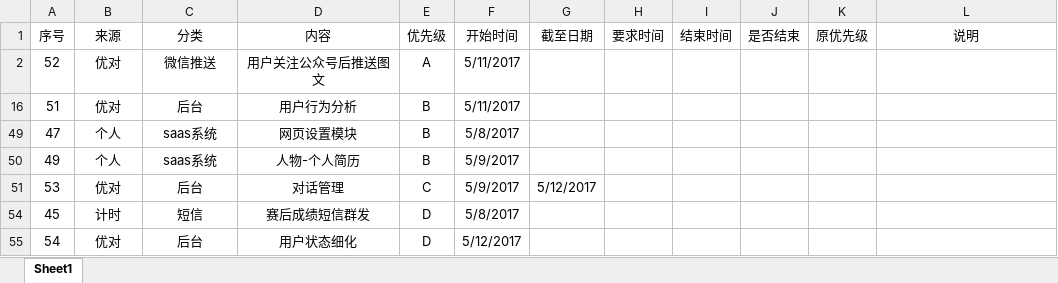
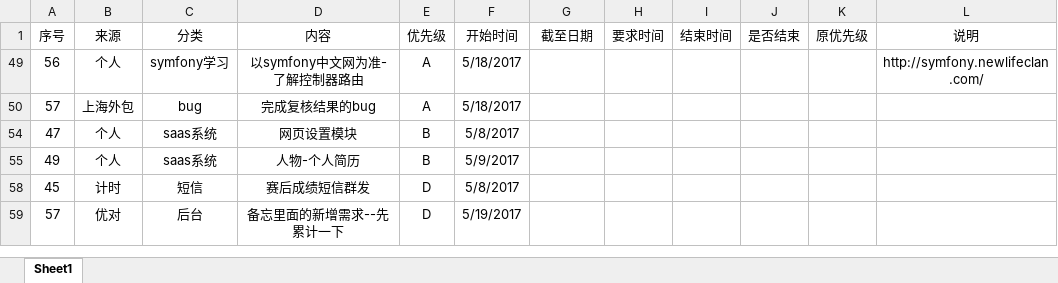
Before and after one commit to YmumuBill/liyulinbill, an Excel workbook: 工作安排.xlsx, sheet Sheet1, drawn as a sheet; values as stored, in another font and other column widths than the file's, no borders; conditional formats not drawn; removed rows and columns are numbered as before the commit, all else as after; the diff names each change by its address in the sheet, - before the commit and + after, or states it on an @@ line.

```diff
--- a/工作安排.xlsx (sheet Sheet1)
+++ b/工作安排.xlsx (sheet Sheet1)
-row 2: 52 | 优对 | 微信推送 | 用户关注公众号后推送图文 | A | 5/11/2017
-row 16: 51 | 优对 | 后台 | 用户行为分析 | B | 5/11/2017
+row 49: 56 | 个人 | symfony学习 | 以symfony中文网为准-了解控制器路由 | A | 5/18/2017 |  |  |  |  |  | http://symfony.newlifeclan.com/
+row 50: 57 | 上海外包 | bug | 完成复核结果的bug | A | 5/18/2017
-row 51: 53 | 优对 | 后台 | 对话管理 | C | 5/9/2017 | 5/12/2017
-A59 (序号): 54
+A59 (序号): 57
-D59 (内容): 用户状态细化
+D59 (内容): 备忘里面的新增需求--先累计一下
-F59 (开始时间): 5/12/2017
+F59 (开始时间): 5/19/2017
```
Also changed, not shown: hidden cells, 2 other files.
